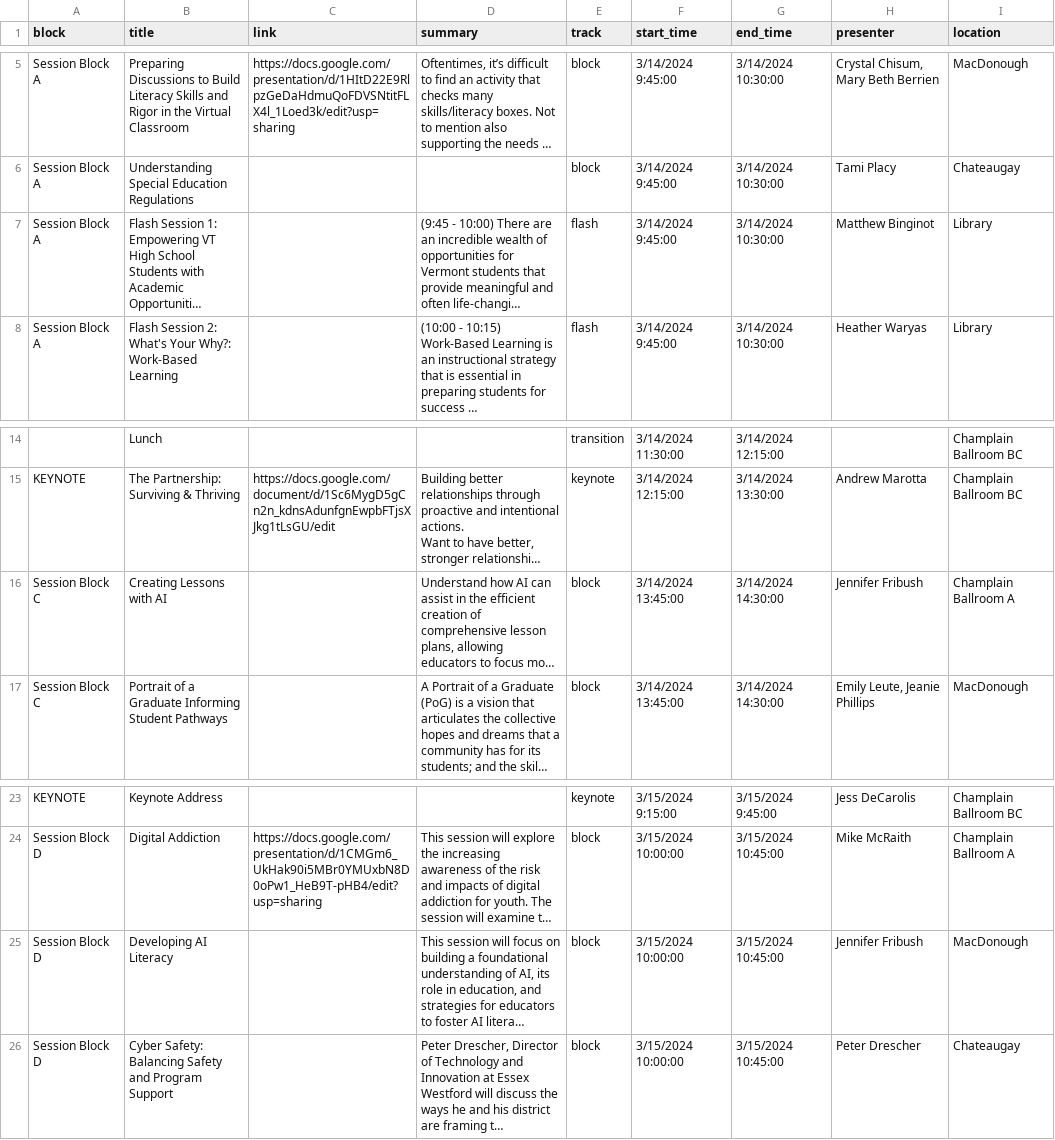
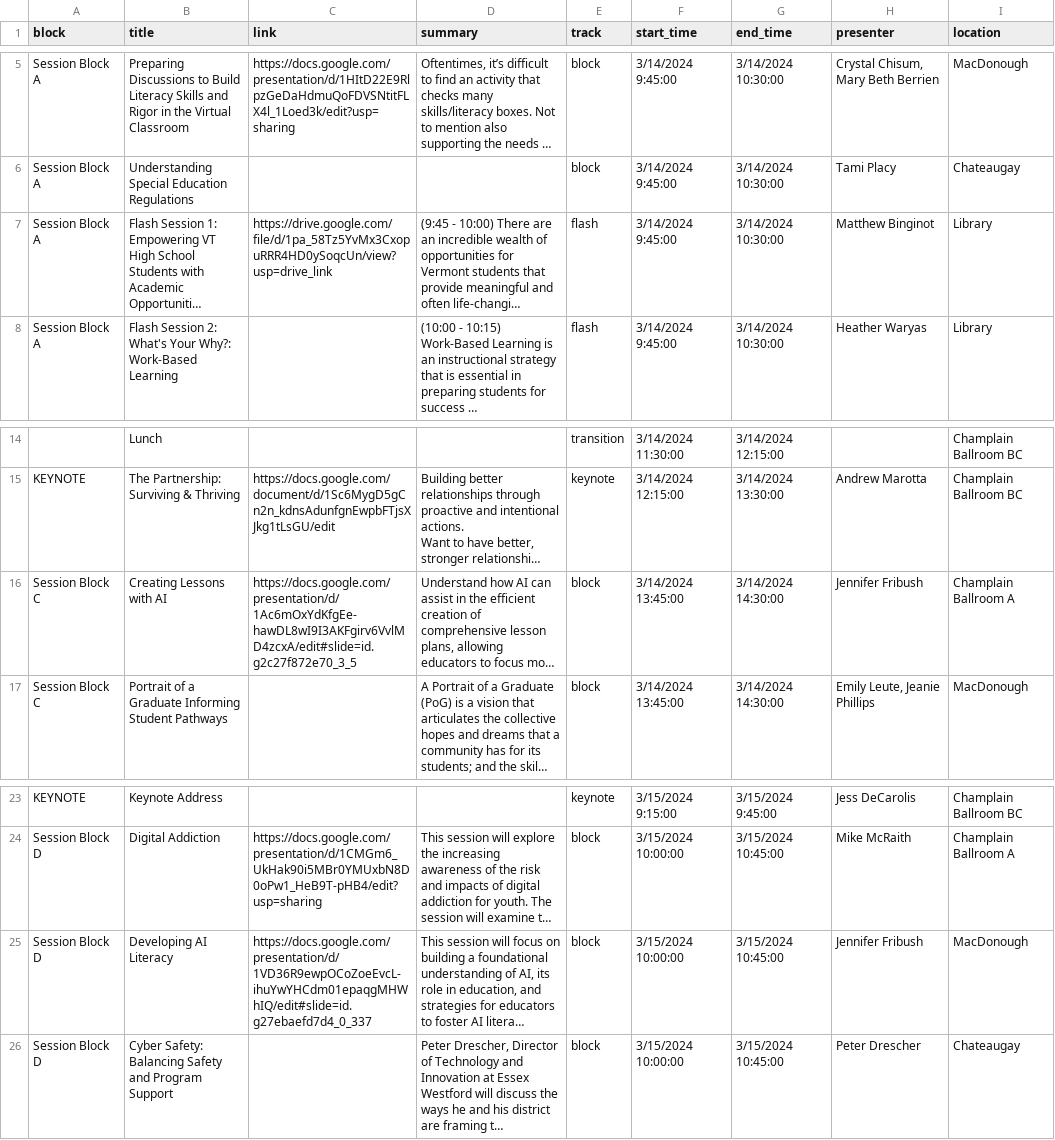
Before and after one commit to kchristensenvtvlc/oblc_sched, a CSV file: api/static/oblc_data - sessions.csv, drawn as a sheet; only a part is shown, gaps mark what is left out; long unchanged cells end in …; the diff names each change by its address in the sheet, - before the commit and + after, or states it on an @@ line.

Commit message:
new link

```diff
--- a/api/static/oblc_data - sessions.csv
+++ b/api/static/oblc_data - sessions.csv
-C7 (link): (empty)
+C7 (link): https://drive.google.com/file/d/1pa_58Tz5YvMx3CxopuRRR4HD0ySoqcUn/view?usp=drive_link
-C16 (link): (empty)
+C16 (link): https://docs.google.com/presentation/d/1Ac6mOxYdKfgEe-hawDL8wI9I3AKFgirv6VvlMD4zcxA/edit#slide=id.g2c27f872e70_3_5
-C25 (link): (empty)
+C25 (link): https://docs.google.com/presentation/d/1VD36R9ewpOCoZoeEvcL-ihuYwYHCdm01epaqgMHWhIQ/edit#slide=id.g27ebaefd7d4_0_337
```
